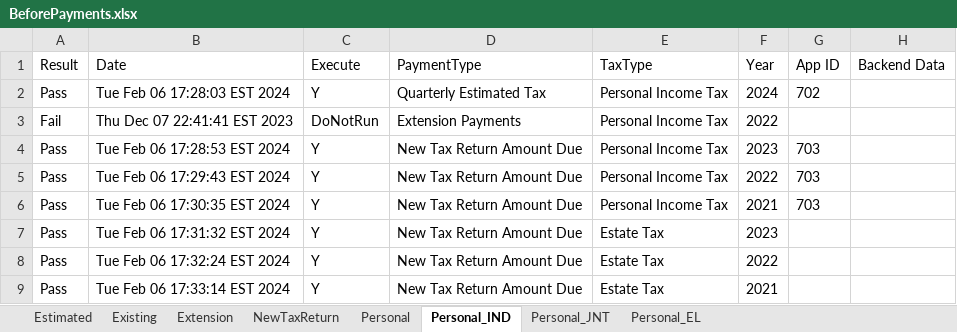
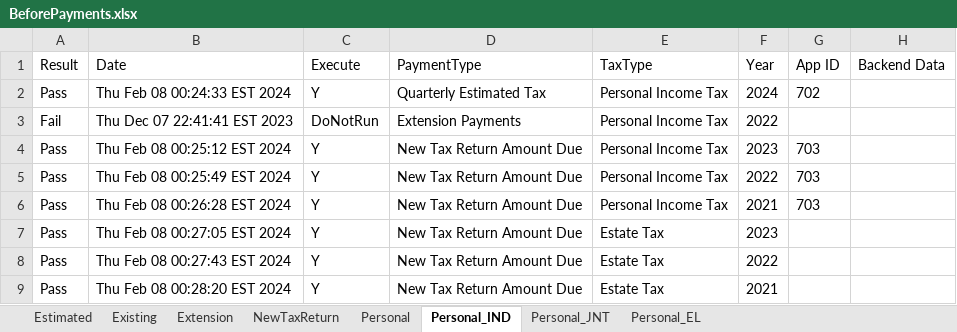
Before and after one commit to dcusend/VPS-Katalon, an Excel workbook: KatalonData/RADTestData/BeforePayments.xlsx, sheet Personal_IND, drawn as a sheet; values as stored, in another font and other column widths than the file's, no borders; the diff names each change by its address in the sheet, - before the commit and + after, or states it on an @@ line.

```diff
--- a/KatalonData/RADTestData/BeforePayments.xlsx (sheet Personal_IND)
+++ b/KatalonData/RADTestData/BeforePayments.xlsx (sheet Personal_IND)
-B2 (Date): Tue Feb 06 17:28:03 EST 2024
+B2 (Date): Thu Feb 08 00:24:33 EST 2024
-B4 (Date): Tue Feb 06 17:28:53 EST 2024
+B4 (Date): Thu Feb 08 00:25:12 EST 2024
-B5 (Date): Tue Feb 06 17:29:43 EST 2024
+B5 (Date): Thu Feb 08 00:25:49 EST 2024
-B6 (Date): Tue Feb 06 17:30:35 EST 2024
+B6 (Date): Thu Feb 08 00:26:28 EST 2024
-B7 (Date): Tue Feb 06 17:31:32 EST 2024
+B7 (Date): Thu Feb 08 00:27:05 EST 2024
-B8 (Date): Tue Feb 06 17:32:24 EST 2024
+B8 (Date): Thu Feb 08 00:27:43 EST 2024
-B9 (Date): Tue Feb 06 17:33:14 EST 2024
+B9 (Date): Thu Feb 08 00:28:20 EST 2024
```
Also changed, not shown: sheet NewTaxReturn, sheet Existing, sheet Estimated, sheet Personal_JNT, sheet Personal_EL, 40 other files.
